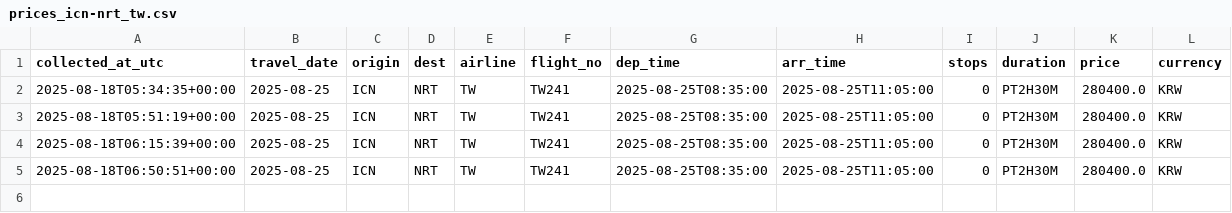
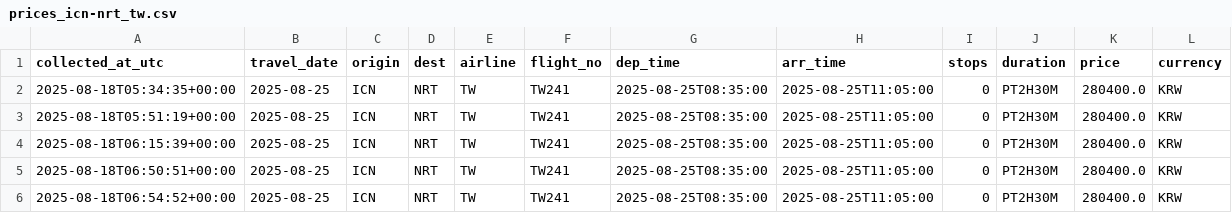
Before and after one commit to zktmtls1/flight_search, a CSV file: data/prices_icn-nrt_tw.csv, drawn as a sheet; the diff names each change by its address in the sheet, - before the commit and + after, or states it on an @@ line.

```diff
--- a/data/prices_icn-nrt_tw.csv
+++ b/data/prices_icn-nrt_tw.csv
+row 6: 2025-08-18T06:54:52+00:00 | 2025-08-25 | ICN | NRT | TW | TW241 | 2025-08-25T08:35:00 | 2025-08-25T11:05:00 | 0 | PT2H30M | 280400.0 | KRW
```
Also changed, not shown: data/prices_icn-nrt_7c.csv, 3 other files.
